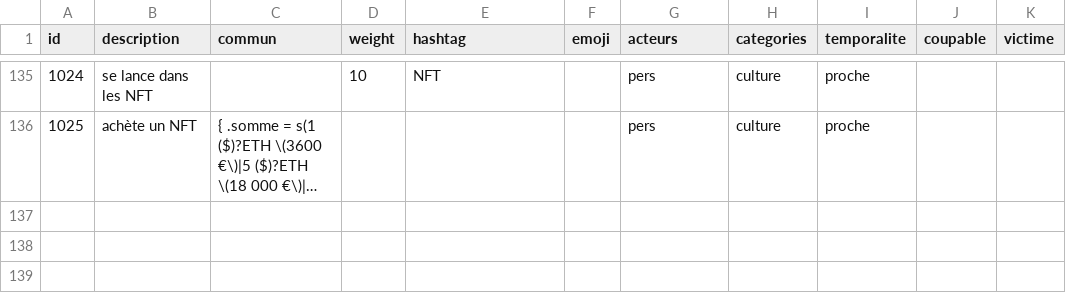
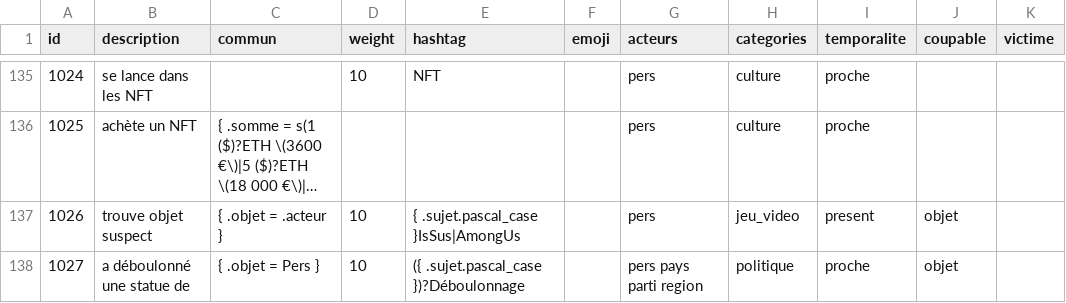
Before and after one commit to AlexieVQ/FlashNewsBot, a CSV file: regles/info.csv, drawn as a sheet; only a part is shown, gaps mark what is left out; long unchanged cells end in …; the diff names each change by its address in the sheet, - before the commit and + after, or states it on an @@ line.

```diff
--- a/regles/info.csv
+++ b/regles/info.csv
+row 137: 1026 | trouve objet suspect | { .objet = .acteur } | 10 | { .sujet.pascal_case }IsSus|AmongUs |  | pers | jeu_video | present | objet
+row 138: 1027 | a déboulonné une statue de | { .objet = Pers } | 10 | ({ .sujet.pascal_case })?Déboulonnage |  | pers pays parti region | politique | proche | objet
```
Also changed, not shown: regles/action.csv, regles/pers.csv, 1 other file.
